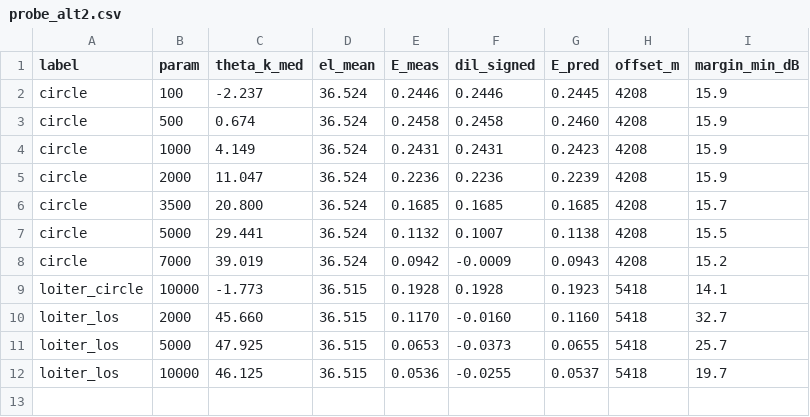
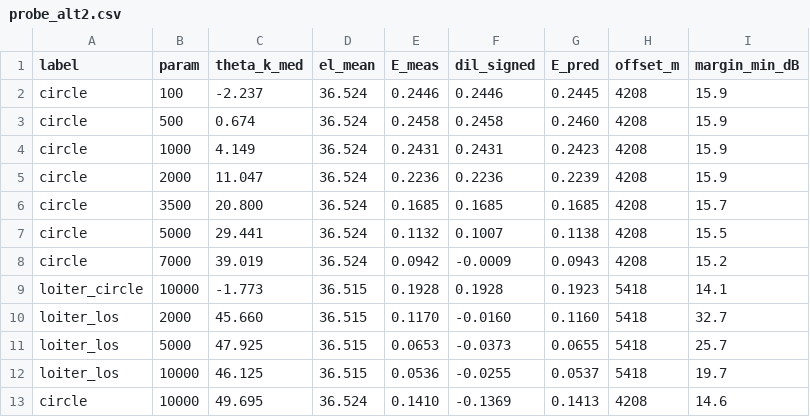
Before and after one commit to silviasch01/GPS_spoofing_distribuito, a CSV file: results/probe_alt2.csv, drawn as a sheet.

```diff
--- a/results/probe_alt2.csv
+++ b/results/probe_alt2.csv
@@ -12 +12,2 @@ loiter_los,5000,47.925,36.515,0.0653,-0.0373,0.0655,5418,25.7
 loiter_los,10000,46.125,36.515,0.0536,-0.0255,0.0537,5418,19.7
+circle,10000,49.695,36.524,0.1410,-0.1369,0.1413,4208,14.6
```
Also changed, not shown: 15 other files.
